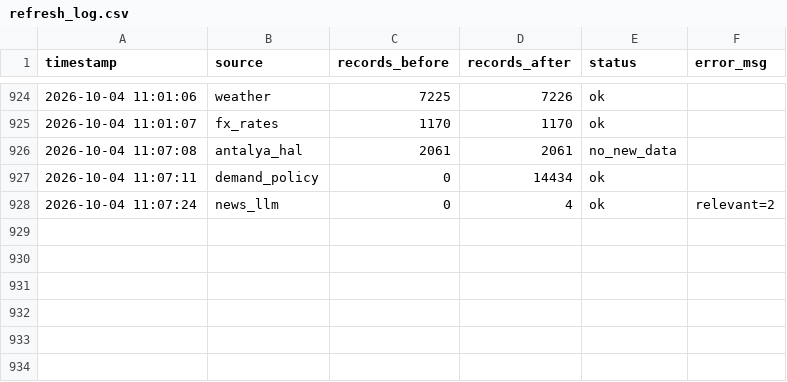
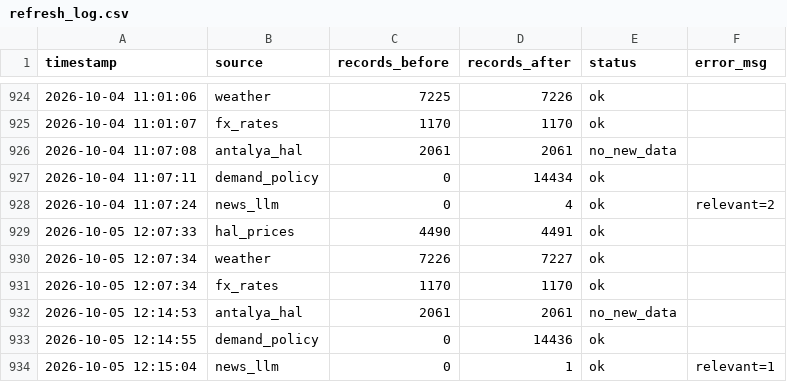
Before and after one commit to susarlar/orangepricecalculatorquantic, a CSV file: data/processed/refresh_log.csv, drawn as a sheet; only a part is shown, gaps mark what is left out.

```diff
--- a/data/processed/refresh_log.csv
+++ b/data/processed/refresh_log.csv
@@ -928 +928,7 @@ timestamp,source,records_before,records_after,status,error_msg
 2026-10-04 11:07:24,news_llm,0,4,ok,relevant=2
+2026-10-05 12:07:33,hal_prices,4490,4491,ok,
+2026-10-05 12:07:34,weather,7226,7227,ok,
+2026-10-05 12:07:34,fx_rates,1170,1170,ok,
+2026-10-05 12:14:53,antalya_hal,2061,2061,no_new_data,
+2026-10-05 12:14:55,demand_policy,0,14436,ok,
+2026-10-05 12:15:04,news_llm,0,1,ok,relevant=1
```
Also changed, not shown: data/processed/farmer_features.csv, data/raw/demand_features.csv, 13 other files.
